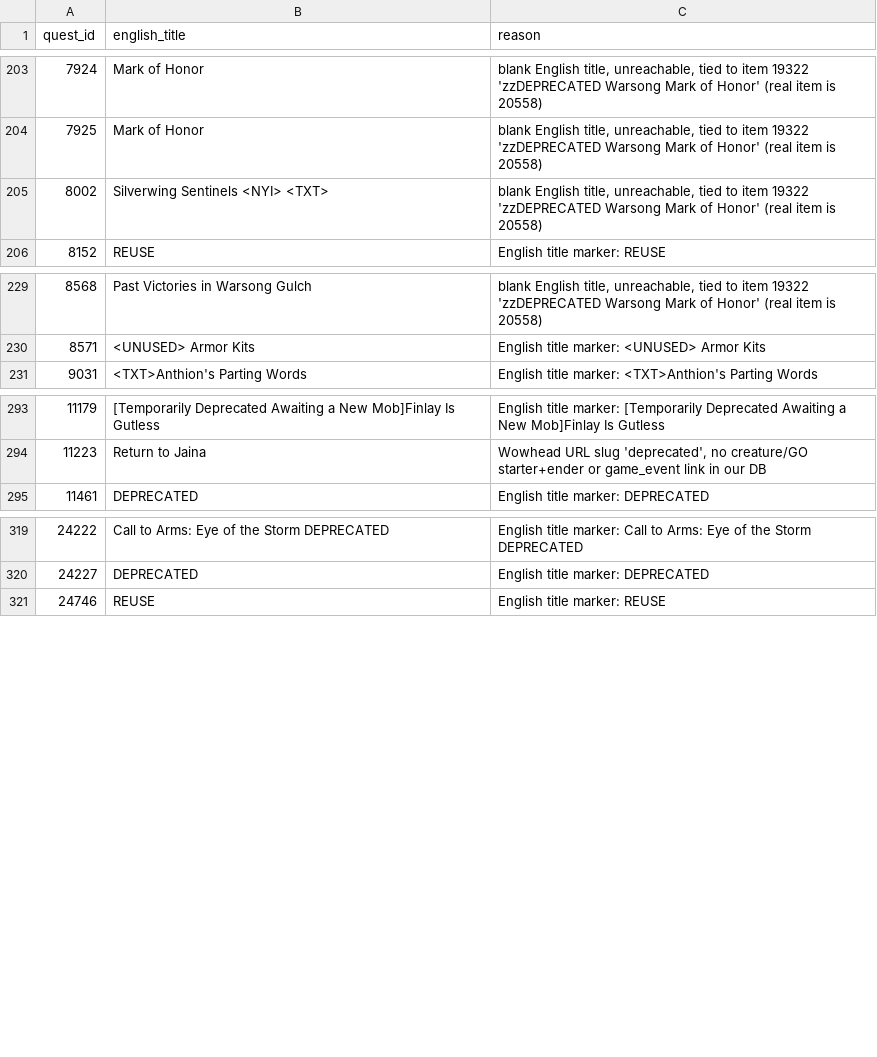
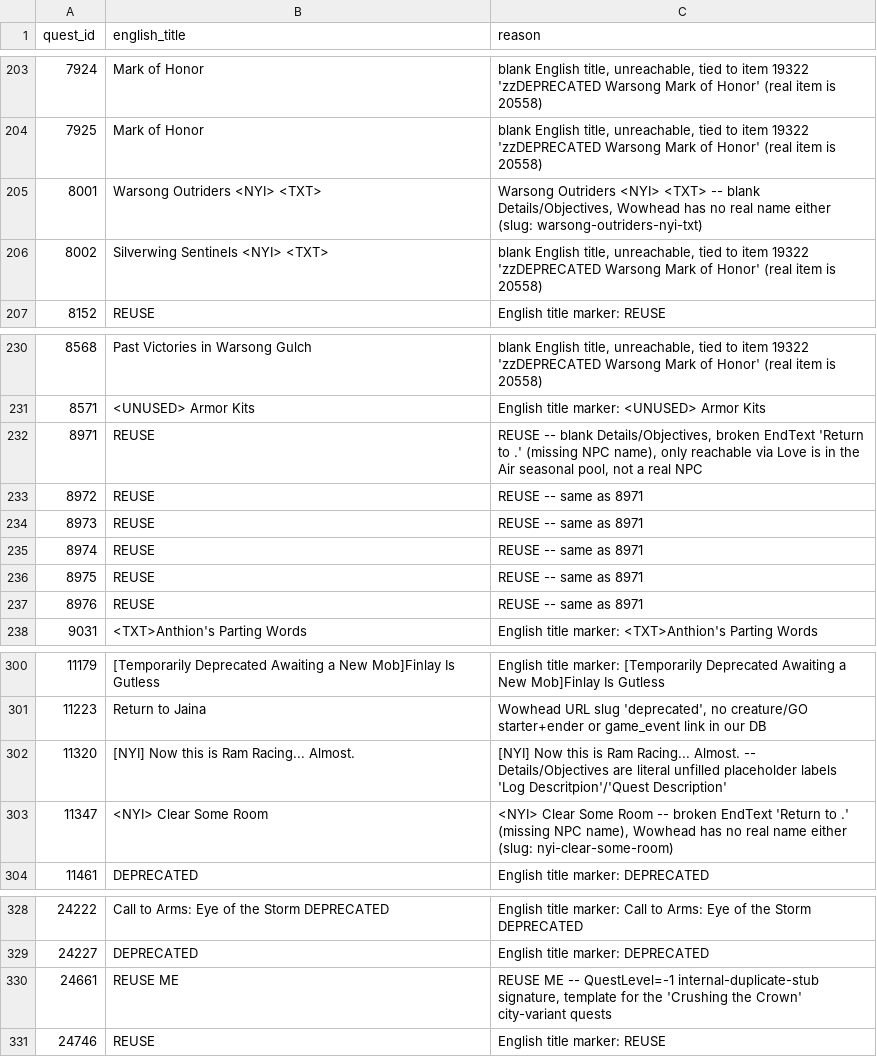
Before and after one commit to KodeWorker/azerothcore-wotlk, a TSV file: doc/zhTW-translation/skip-list.tsv, drawn as a sheet; only a part is shown, gaps mark what is left out; the diff names each change by its address in the sheet, - before the commit and + after, or states it on an @@ line.

```diff
--- a/doc/zhTW-translation/skip-list.tsv
+++ b/doc/zhTW-translation/skip-list.tsv
+row 205: 8001 | Warsong Outriders <NYI> <TXT> | Warsong Outriders <NYI> <TXT> -- blank Details/Objectives, Wowhead has no real name either (slug: warsong-outriders-nyi-txt)
+row 232: 8971 | REUSE | REUSE -- blank Details/Objectives, broken EndText 'Return to .' (missing NPC name), only reachable via Love is in the Air seasonal pool, not a real NPC
+row 233: 8972 | REUSE | REUSE -- same as 8971
+row 234: 8973 | REUSE | REUSE -- same as 8971
+row 235: 8974 | REUSE | REUSE -- same as 8971
+row 236: 8975 | REUSE | REUSE -- same as 8971
+row 237: 8976 | REUSE | REUSE -- same as 8971
+row 302: 11320 | [NYI] Now this is Ram Racing... Almost. | [NYI] Now this is Ram Racing... Almost. -- Details/Objectives are literal unfilled placeholder labels 'Log Descritpion'/'Quest Description'
+row 303: 11347 | <NYI> Clear Some Room | <NYI> Clear Some Room -- broken EndText 'Return to .' (missing NPC name), Wowhead has no real name either (slug: nyi-clear-some-room)
+row 330: 24661 | REUSE ME | REUSE ME -- QuestLevel=-1 internal-duplicate-stub signature, template for the 'Crushing the Crown' city-variant quests
```
Also changed, not shown: 2 other files.
